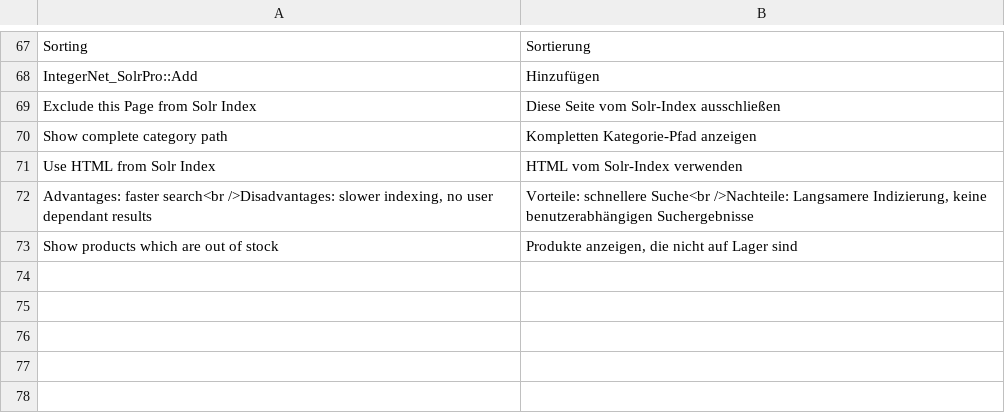
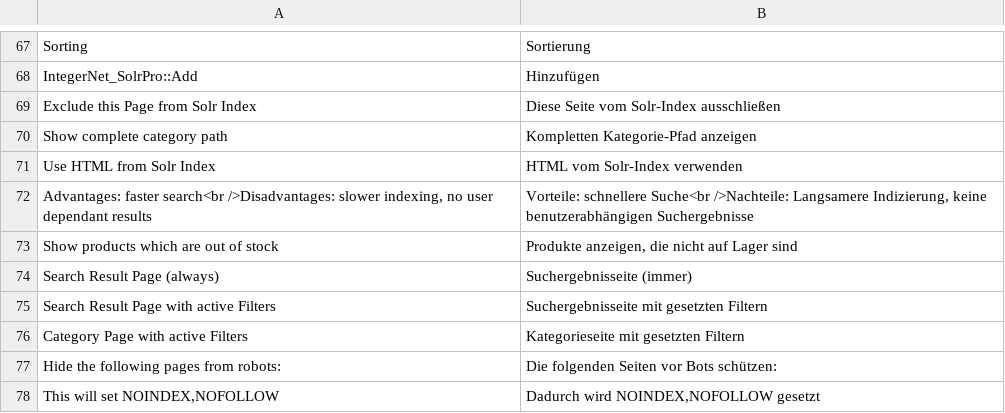
Before and after one commit to integer-net/solr-magento1-pro, a CSV file: src/app/locale/de_DE/IntegerNet_SolrPro.csv, drawn as a sheet; only a part is shown, gaps mark what is left out; the diff names each change by its address in the sheet, - before the commit and + after, or states it on an @@ line.

Commit message:
Re-add functionality to hide vertain page types from robots

```diff
--- a/src/app/locale/de_DE/IntegerNet_SolrPro.csv
+++ b/src/app/locale/de_DE/IntegerNet_SolrPro.csv
+row 74: Search Result Page (always) | Suchergebnisseite (immer)
+row 75: Search Result Page with active Filters | Suchergebnisseite mit gesetzten Filtern
+row 76: Category Page with active Filters | Kategorieseite mit gesetzten Filtern
+row 77: Hide the following pages from robots: | Die folgenden Seiten vor Bots schützen:
+row 78: This will set NOINDEX,NOFOLLOW | Dadurch wird NOINDEX,NOFOLLOW gesetzt
```
Also changed, not shown: 7 other files.
